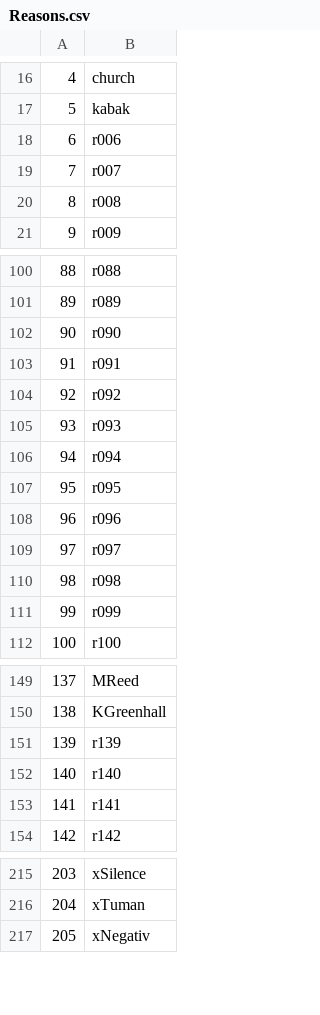
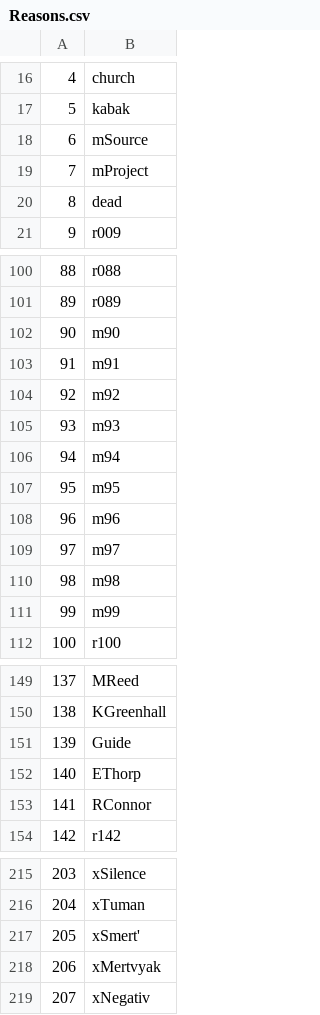
Before and after one commit to Kreyl/armlet, a CSV file: MusicProcessor/Reasons.csv, drawn as a sheet; only a part is shown, gaps mark what is left out; the diff covers the shown part only; the diff names each change by its address in the sheet, - before the commit and + after, or states it on an @@ line.

Commit message:
Support of mist and other technical reasons added

```diff
--- a/MusicProcessor/Reasons.csv
+++ b/MusicProcessor/Reasons.csv
@@ column A renumbered from row 10 down @@
-B18: r006
+B18: mSource
-B19: r007
+B19: mProject
-B20: r008
+B20: dead
-B102: r090
+B102: m90
-B103: r091
+B103: m91
-B104: r092
+B104: m92
-B105: r093
+B105: m93
-B106: r094
+B106: m94
-B107: r095
+B107: m95
-B108: r096
+B108: m96
-B109: r097
+B109: m97
-B110: r098
+B110: m98
-B111: r099
+B111: m99
-B151: r139
+B151: Guide
-B152: r140
+B152: EThorp
-B153: r141
+B153: RConnor
+row 217: 205 | xSmert'
+row 218: 206 | xMertvyak
```
Also changed, not shown: 4 edited cells elsewhere in this file, MusicProcessor/Characters.csv, MusicProcessor/Intentions.csv, 5 other files.
